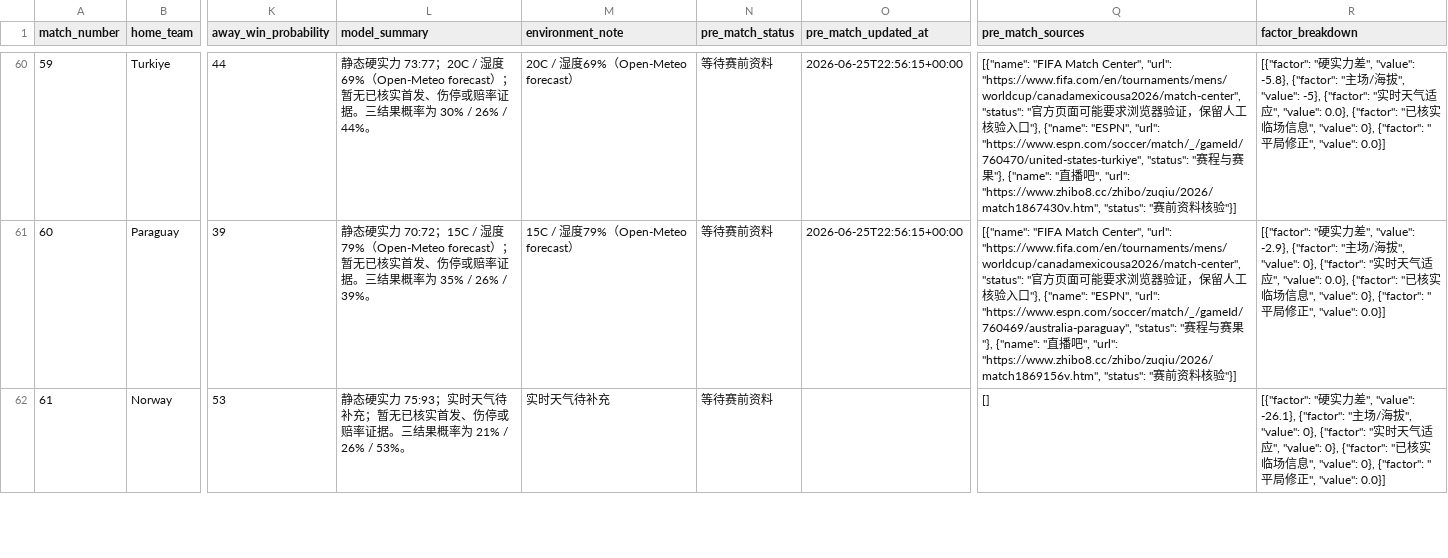
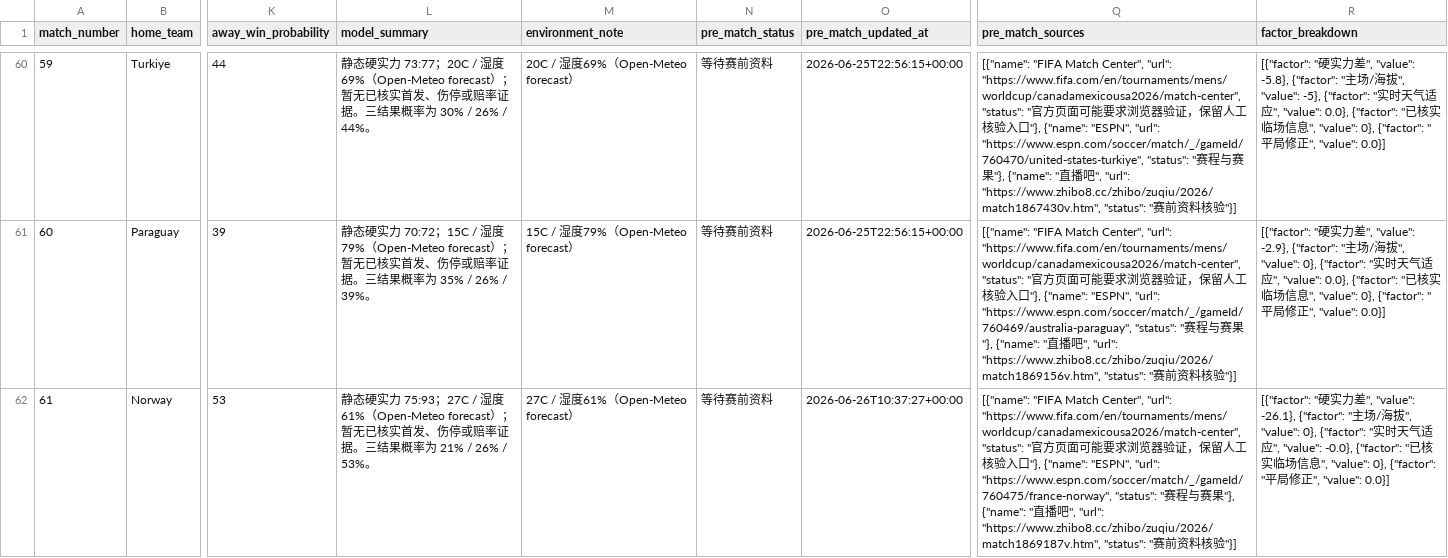
Before and after one commit to fcbhuai-afk/worldcup26, a CSV file: data/processed/match_analysis.csv, drawn as a sheet; only a part is shown, gaps mark what is left out; the diff covers the shown part only; the diff names each change by its address in the sheet, - before the commit and + after, or states it on an @@ line.

```diff
--- a/data/processed/match_analysis.csv
+++ b/data/processed/match_analysis.csv
-L62 (model_summary): …力 75:93；实时天气待补充；暂无已…
+L62 (model_summary): …力 75:93；27C / 湿度61%（Open-Meteo forecast）；暂无已…
-M62 (environment_note): 实时天气待补充
+M62 (environment_note): 27C / 湿度61%（Open-Meteo forecast）
-O62 (pre_match_updated_at): (empty)
+O62 (pre_match_updated_at): 2026-06-26T10:37:27+00:00
-Q62 (pre_match_sources): []
+Q62 (pre_match_sources): [{"name": "FIFA Match Center", "url": "https://www.fifa.com/en/tournaments/mens/worldcup/canadamexicousa2026/match-center", "status": "官方页面可能要求浏览器验证，保留人工核验入口"}, {"name": "ESPN", "url": "https://www.espn.com/soccer/match/_/gameId/760475/france-norway", "status": "赛程与赛果"}, {"name": "直播吧", "url": "https://www.zhibo8.cc/zhibo/zuqiu/2026/match1869187v.htm", "status": "赛前资料核验"}]
-R62 (factor_breakdown): …", "value": 0}, {"factor": "…
+R62 (factor_breakdown): …", "value": -0.0}, {"factor": "…
```
Also changed, not shown: 5 edited cells elsewhere in this file, data/processed/knockout_round32_simulation.csv, data/processed/matches.csv, 8 other files.
